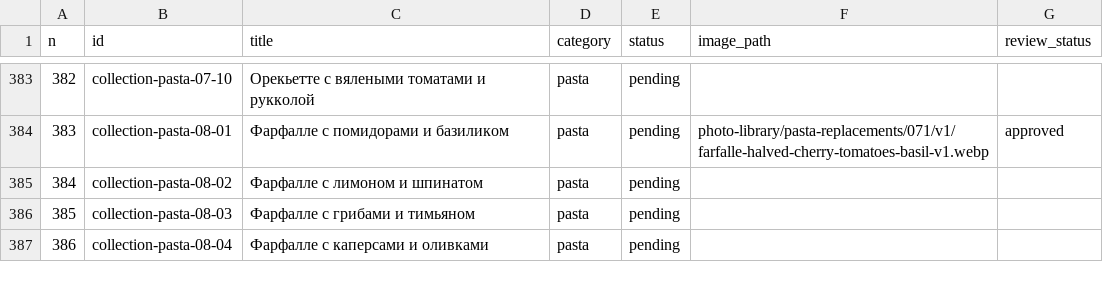
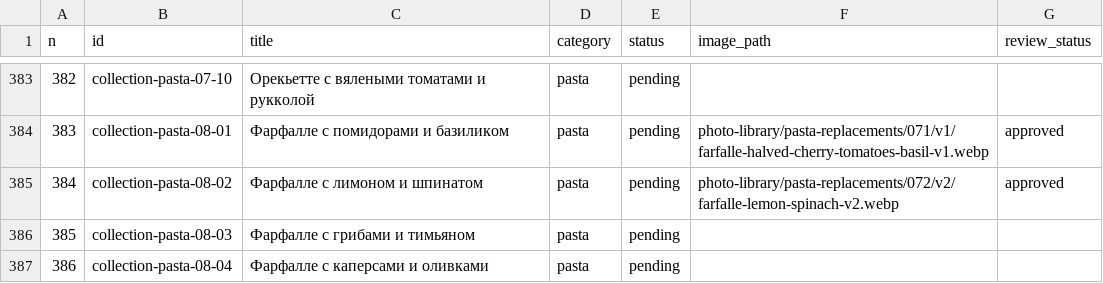
Before and after one commit to semen89852698936-create/snachala-uzhin, a CSV file: photo-library/recipes-photo-registry.csv, drawn as a sheet; only a part is shown, gaps mark what is left out.

Commit message:
photos(pasta): register approved #72 v2 WebP

```diff
--- a/photo-library/recipes-photo-registry.csv
+++ b/photo-library/recipes-photo-registry.csv
@@ -384,3 +384,3 @@ n,id,title,category,status,image_path,review_status
 "383","collection-pasta-08-01","Фарфалле с помидорами и базиликом","pasta","pending","photo-library/pasta-replacements/071/v1/farfalle-halved-cherry-tomatoes-basil-v1.webp","approved"
-"384","collection-pasta-08-02","Фарфалле с лимоном и шпинатом","pasta","pending","",""
+"384","collection-pasta-08-02","Фарфалле с лимоном и шпинатом","pasta","pending","photo-library/pasta-replacements/072/v2/farfalle-lemon-spinach-v2.webp","approved"
 "385","collection-pasta-08-03","Фарфалле с грибами и тимьяном","pasta","pending","",""
```
